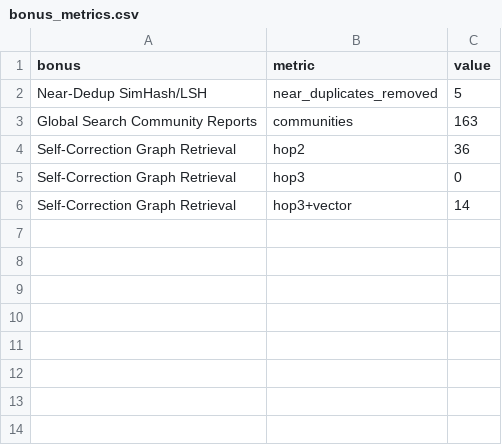
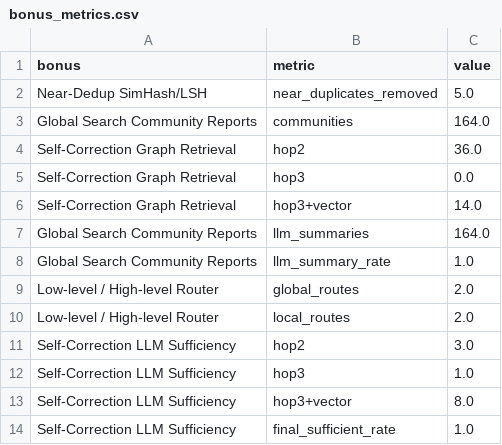
Before and after one commit to tanh1c/K3-Track3-Lab19-GraphRAG-2A202601755-ChuNguyenTuanAnh, a CSV file: outputs/bonus_metrics.csv, drawn as a sheet.

```diff
--- a/outputs/bonus_metrics.csv
+++ b/outputs/bonus_metrics.csv
@@ -1,6 +1,14 @@
 bonus,metric,value
-Near-Dedup SimHash/LSH,near_duplicates_removed,5
-Global Search Community Reports,communities,163
-Self-Correction Graph Retrieval,hop2,36
-Self-Correction Graph Retrieval,hop3,0
-Self-Correction Graph Retrieval,hop3+vector,14
+Near-Dedup SimHash/LSH,near_duplicates_removed,5.0
+Global Search Community Reports,communities,164.0
+Self-Correction Graph Retrieval,hop2,36.0
+Self-Correction Graph Retrieval,hop3,0.0
+Self-Correction Graph Retrieval,hop3+vector,14.0
+Global Search Community Reports,llm_summaries,164.0
+Global Search Community Reports,llm_summary_rate,1.0
+Low-level / High-level Router,global_routes,2.0
+Low-level / High-level Router,local_routes,2.0
+Self-Correction LLM Sufficiency,hop2,3.0
+Self-Correction LLM Sufficiency,hop3,1.0
+Self-Correction LLM Sufficiency,hop3+vector,8.0
+Self-Correction LLM Sufficiency,final_sufficient_rate,1.0
```
Also changed, not shown: outputs/canonical_triples.csv, outputs/community_global_search_demo.csv, 18 other files.
